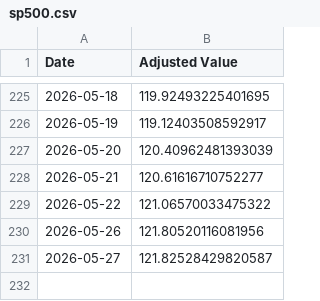
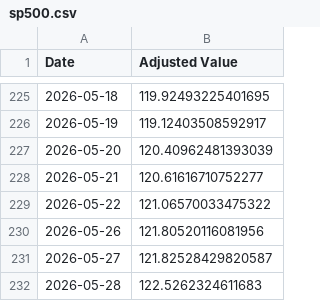
Before and after one commit to genPerms/ChatGPT-Micro-Cap-Experiment, a CSV file: Frontend/Baseline CSVs/sp500.csv, drawn as a sheet; only a part is shown, gaps mark what is left out; the diff names each change by its address in the sheet, - before the commit and + after, or states it on an @@ line.

```diff
--- a/Frontend/Baseline CSVs/sp500.csv
+++ b/Frontend/Baseline CSVs/sp500.csv
+row 232: 2026-05-28 | 122.5262324611683
```
Also changed, not shown: Frontend/Baseline CSVs/russell.csv, Scripts and CSV Files/Daily Updates.csv, 1 other file.
